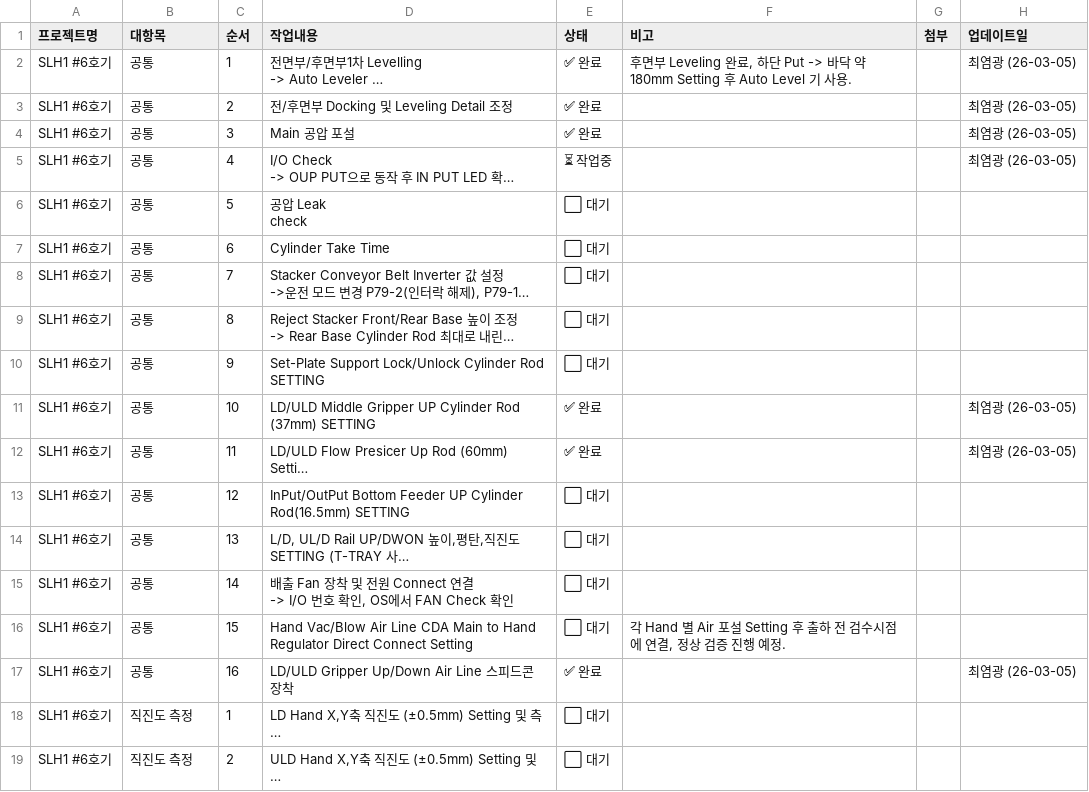
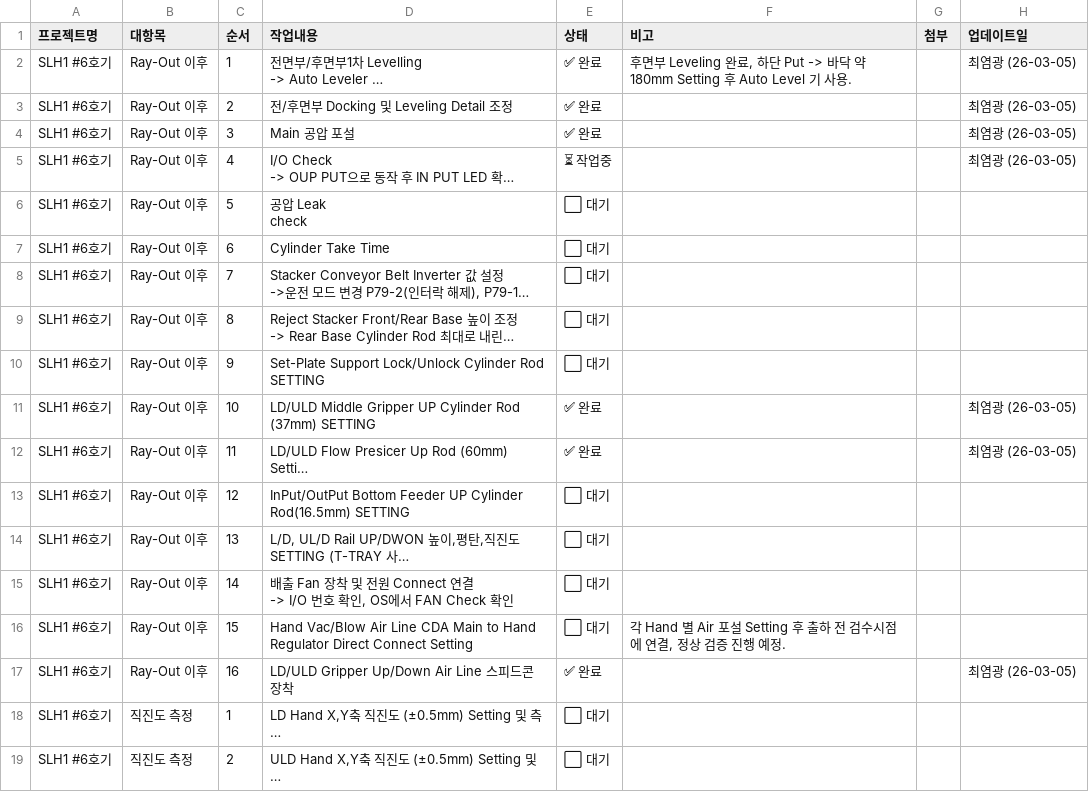
Before and after one commit to Saltlightchoi/my-work-log, a CSV file: cs_flow_data.csv, drawn as a sheet; only a part is shown; long unchanged cells end in …; the diff names each change by its address in the sheet, - before the commit and + after, or states it on an @@ line.

Commit message:
Rename Cat: 공통 -> Ray-Out 이후

```diff
--- a/cs_flow_data.csv
+++ b/cs_flow_data.csv
-B2:B17 (대항목): 공통
+B2:B17 (대항목): Ray-Out 이후
```
